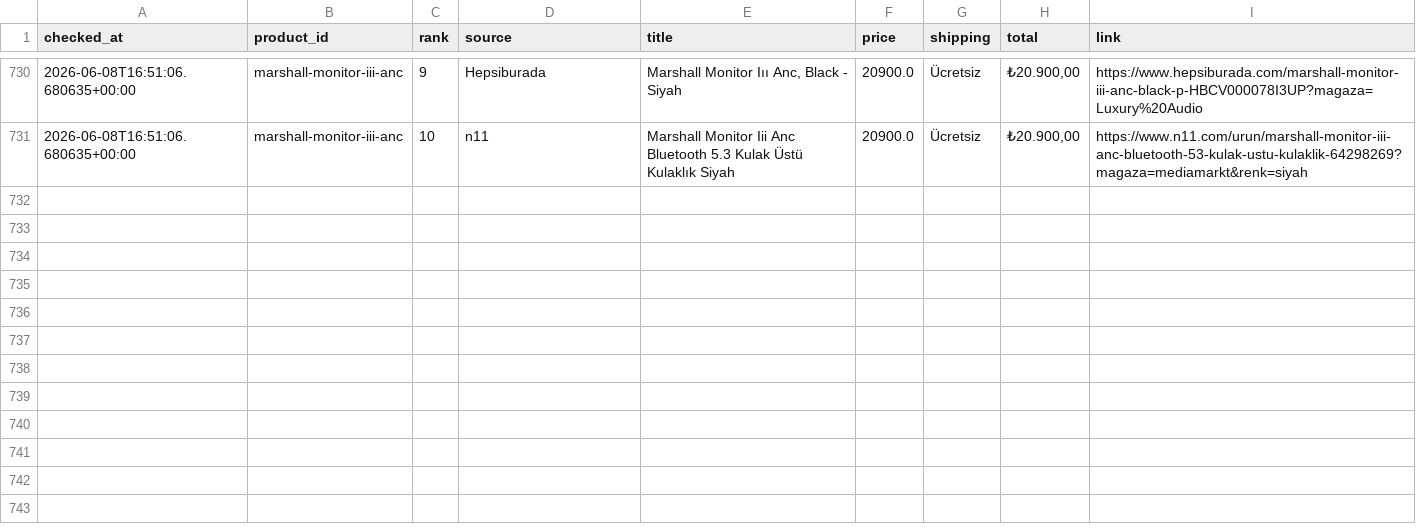
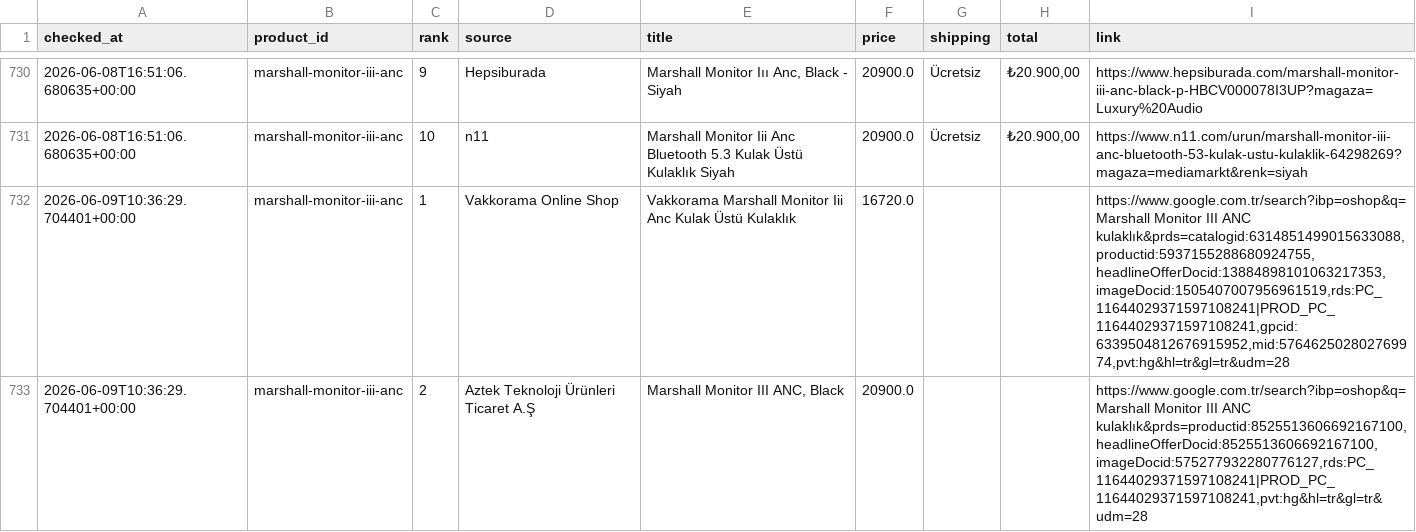
Before and after one commit to bozkurt1453-am/price-tracker, a CSV file: data/history.csv, drawn as a sheet; only a part is shown, gaps mark what is left out.

Commit message:
Update price data

```diff
--- a/data/history.csv
+++ b/data/history.csv
@@ -731 +731,3 @@ checked_at,product_id,rank,source,title,price,shipping,total,link
 2026-06-08T16:51:06.680635+00:00,marshall-monitor-iii-anc,10,n11,Marshall Monitor Iii Anc Bluetooth 5.3 Kulak Üstü Kulaklık Siyah,20900.0,Ücretsiz,"₺20.900,00",https://www.n11.com/urun/marshall-monitor-iii-anc-bluetooth-53-kulak-ustu-kulaklik-64298269?magaza=mediamarkt&renk=siyah
+2026-06-09T10:36:29.704401+00:00,marshall-monitor-iii-anc,1,Vakkorama Online Shop,Vakkorama Marshall Monitor Iii Anc Kulak Üstü Kulaklık,16720.0,,,"https://www.google.com.tr/search?ibp=oshop&q=Marshall Monitor III ANC kulaklık&prds=catalogid:6314851499015633088,productid:5937155288680924755,headlineOfferDocid:13884898101063217353,imageDocid:1505407007956961519,rds:PC_11644029371597108241|PROD_PC_11644029371597108241,gpcid:6339504812676915952,mid:576462502802769974,pvt:hg&hl=tr&gl=tr&udm=28"
+2026-06-09T10:36:29.704401+00:00,marshall-monitor-iii-anc,2,Aztek Teknoloji Ürünleri Ticaret A.Ş,"Marshall Monitor III ANC, Black",20900.0,,,"https://www.google.com.tr/search?ibp=oshop&q=Marshall Monitor III ANC kulaklık&prds=productid:8525513606692167100,headlineOfferDocid:8525513606692167100,imageDocid:575277932280776127,rds:PC_11644029371597108241|PROD_PC_11644029371597108241,pvt:hg&hl=tr&gl=tr&udm=28"
```
Also changed, not shown: 1 other file.
